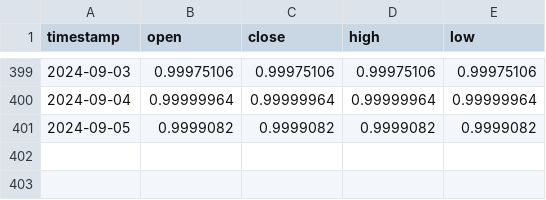
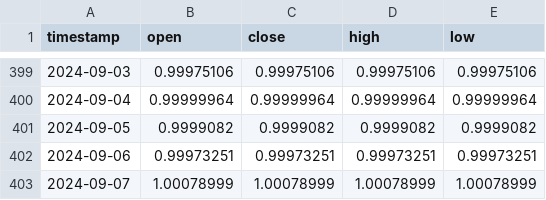
Before and after one commit to TGFahrenheit/y2k_multiplier, a CSV file: data/dai/dai_daily.csv, drawn as a sheet; only a part is shown, gaps mark what is left out; the diff names each change by its address in the sheet, - before the commit and + after, or states it on an @@ line.

```diff
--- a/data/dai/dai_daily.csv
+++ b/data/dai/dai_daily.csv
+row 402: 2024-09-06 | 0.99973251 | 0.99973251 | 0.99973251 | 0.99973251
+row 403: 2024-09-07 | 1.00078999 | 1.00078999 | 1.00078999 | 1.00078999
```
Also changed, not shown: data/crvusd/crvusd.csv, data/dai/dai.csv, 23 other files.
